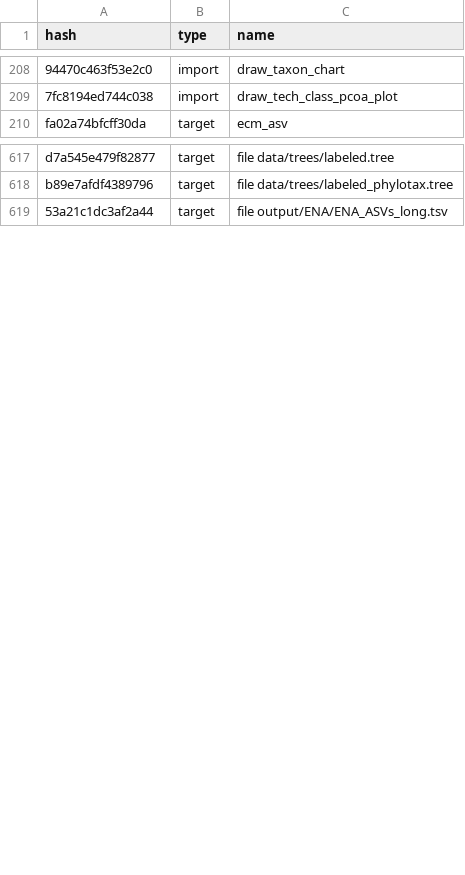
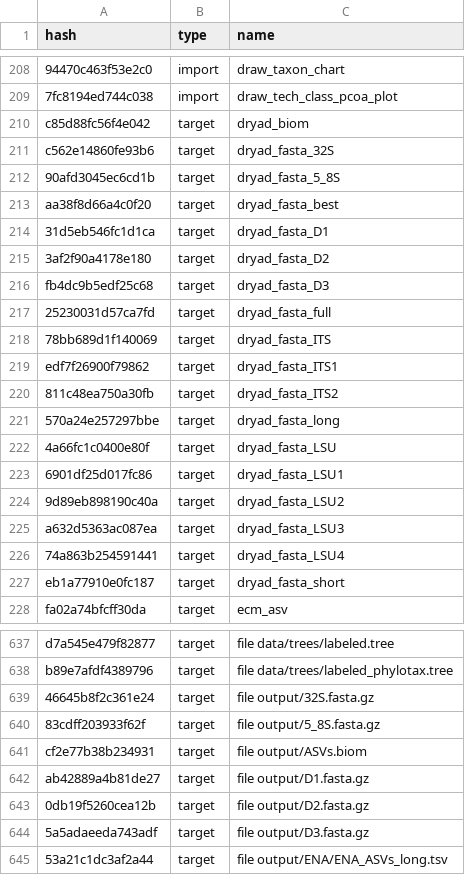
Before and after one commit to oueme-fungi/oueme-fungi-transect, a CSV file: drake_light_cache.csv, drawn as a sheet; only a part is shown, gaps mark what is left out; the diff covers the shown part only; the diff names each change by its address in the sheet, - before the commit and + after, or states it on an @@ line.

Commit message:
write fasta and biom files for Dryad repository

```diff
--- a/drake_light_cache.csv
+++ b/drake_light_cache.csv
+row 210: c85d88fc56f4e042 | target | dryad_biom
+row 211: c562e14860fe93b6 | target | dryad_fasta_32S
+row 212: 90afd3045ec6cd1b | target | dryad_fasta_5_8S
+row 213: aa38f8d66a4c0f20 | target | dryad_fasta_best
+row 214: 31d5eb546fc1d1ca | target | dryad_fasta_D1
+row 215: 3af2f90a4178e180 | target | dryad_fasta_D2
+row 216: fb4dc9b5edf25c68 | target | dryad_fasta_D3
+row 217: 25230031d57ca7fd | target | dryad_fasta_full
+row 218: 78bb689d1f140069 | target | dryad_fasta_ITS
+row 219: edf7f26900f79862 | target | dryad_fasta_ITS1
+row 220: 811c48ea750a30fb | target | dryad_fasta_ITS2
+row 221: 570a24e257297bbe | target | dryad_fasta_long
+row 222: 4a66fc1c0400e80f | target | dryad_fasta_LSU
+row 223: 6901df25d017fc86 | target | dryad_fasta_LSU1
+row 224: 9d89eb898190c40a | target | dryad_fasta_LSU2
+row 225: a632d5363ac087ea | target | dryad_fasta_LSU3
+row 226: 74a863b254591441 | target | dryad_fasta_LSU4
+row 227: eb1a77910e0fc187 | target | dryad_fasta_short
+row 639: 46645b8f2c361e24 | target | file output/32S.fasta.gz
+row 640: 83cdff203933f62f | target | file output/5_8S.fasta.gz
+row 641: cf2e77b38b234931 | target | file output/ASVs.biom
+row 642: ab42889a4b81de27 | target | file output/D1.fasta.gz
+row 643: 0db19f5260cea12b | target | file output/D2.fasta.gz
+row 644: 5a5adaeeda743adf | target | file output/D3.fasta.gz
```
Also changed, not shown: 14 added rows and 7 edited cells elsewhere in this file, 2 other files.
